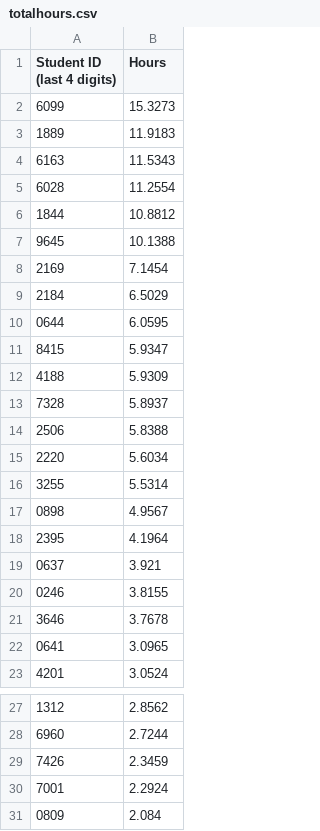
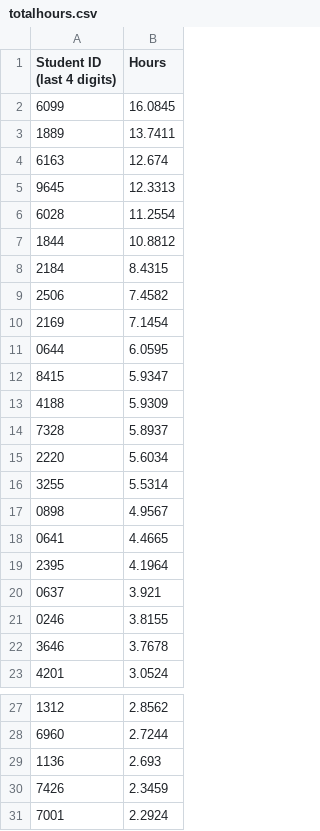
Before and after one commit to Team3128/2018-19-attendance-data, a CSV file: totalhours.csv, drawn as a sheet; only a part is shown, gaps mark what is left out; the shorter side is filled out with more unchanged rows; the diff covers the shown part only.

Commit message:
2018-12-19: Total Hours

```diff
--- a/totalhours.csv
+++ b/totalhours.csv
@@ -1,10 +1,11 @@
 Student ID (last 4 digits), Hours
-6099,15.3273
-1889,11.9183
-6163,11.5343
+6099,16.0845
+1889,13.7411
+6163,12.674
+9645,12.3313
 6028,11.2554
 1844,10.8812
-9645,10.1388
+2184,8.4315
+2506,7.4582
 2169,7.1454
-2184,6.5029
 0644,6.0595
@@ -13,3 +14,2 @@ Student ID (last 4 digits), Hours
 7328,5.8937
-2506,5.8388
 2220,5.6034
@@ -17,2 +17,3 @@ Student ID (last 4 digits), Hours
 0898,4.9567
+0641,4.4665
 2395,4.1964
@@ -21,3 +22,2 @@ Student ID (last 4 digits), Hours
 3646,3.7678
-0641,3.0965
 4201,3.0524
@@ -28,2 +28,3 @@ Student ID (last 4 digits), Hours
 6960,2.7244
+1136,2.693
 7426,2.3459
```
Also changed, not shown: 1 removed row elsewhere in this file.
